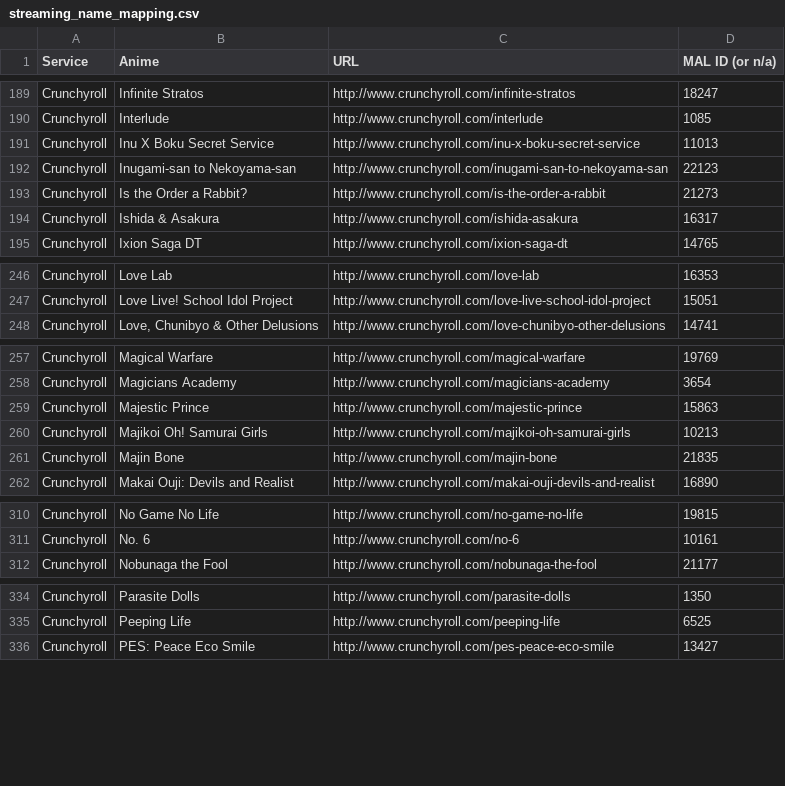
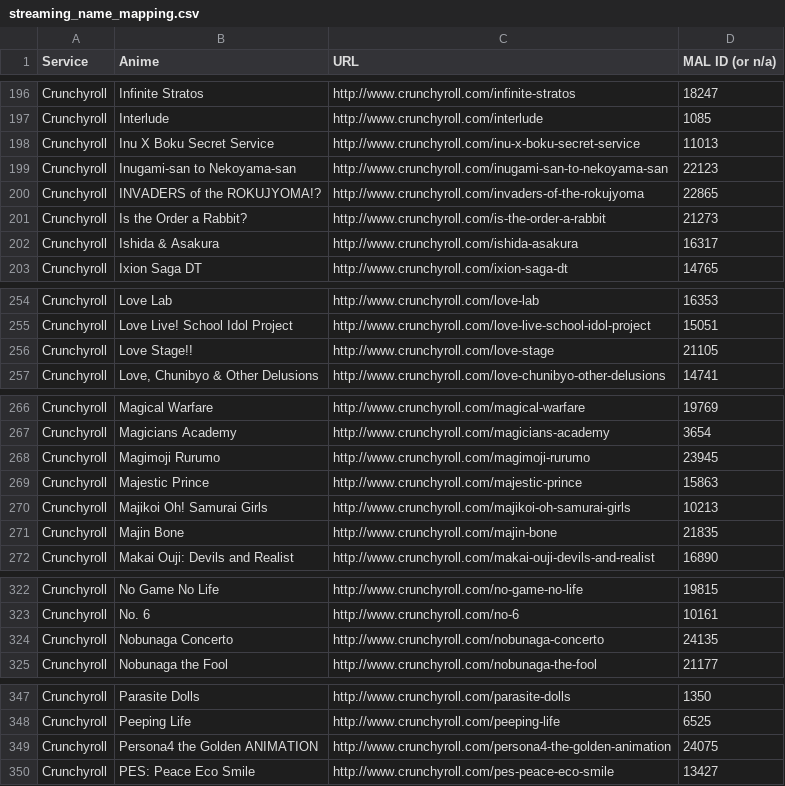
Before and after one commit to LHCGreg/animerecs, a CSV file: AnimeRecs.UpdateStreams/streaming_name_mapping.csv, drawn as a sheet; only a part is shown, gaps mark what is left out; the diff covers the shown part only.

```diff
--- a/AnimeRecs.UpdateStreams/streaming_name_mapping.csv
+++ b/AnimeRecs.UpdateStreams/streaming_name_mapping.csv
@@ -192,2 +199,3 @@ Service,Anime,URL,MAL ID (or n/a)
 "Crunchyroll","Inugami-san to Nekoyama-san","http://www.crunchyroll.com/inugami-san-to-nekoyama-san",22123
+"Crunchyroll","INVADERS of the ROKUJYOMA!?","http://www.crunchyroll.com/invaders-of-the-rokujyoma",22865
 "Crunchyroll","Is the Order a Rabbit?","http://www.crunchyroll.com/is-the-order-a-rabbit",21273
@@ -247,2 +255,3 @@ Service,Anime,URL,MAL ID (or n/a)
 "Crunchyroll","Love Live! School Idol Project","http://www.crunchyroll.com/love-live-school-idol-project",15051
+"Crunchyroll","Love Stage!!","http://www.crunchyroll.com/love-stage",21105
 "Crunchyroll","Love, Chunibyo & Other Delusions","http://www.crunchyroll.com/love-chunibyo-other-delusions",14741
@@ -258,2 +267,3 @@ Service,Anime,URL,MAL ID (or n/a)
 "Crunchyroll","Magicians Academy","http://www.crunchyroll.com/magicians-academy",3654
+"Crunchyroll","Magimoji Rurumo","http://www.crunchyroll.com/magimoji-rurumo",23945
 "Crunchyroll","Majestic Prince","http://www.crunchyroll.com/majestic-prince",15863
@@ -311,2 +323,3 @@ Service,Anime,URL,MAL ID (or n/a)
 "Crunchyroll","No. 6","http://www.crunchyroll.com/no-6",10161
+"Crunchyroll","Nobunaga Concerto","http://www.crunchyroll.com/nobunaga-concerto",24135
 "Crunchyroll","Nobunaga the Fool","http://www.crunchyroll.com/nobunaga-the-fool",21177
@@ -335,2 +348,3 @@ Service,Anime,URL,MAL ID (or n/a)
 "Crunchyroll","Peeping Life","http://www.crunchyroll.com/peeping-life",6525
+"Crunchyroll","Persona4 the Golden ANIMATION","http://www.crunchyroll.com/persona4-the-golden-animation",24075
 "Crunchyroll","PES: Peace Eco Smile","http://www.crunchyroll.com/pes-peace-eco-smile",13427
```
Also changed, not shown: 32 added rows, 2 removed rows and 6 edited cells elsewhere in this file, 1 other file.
